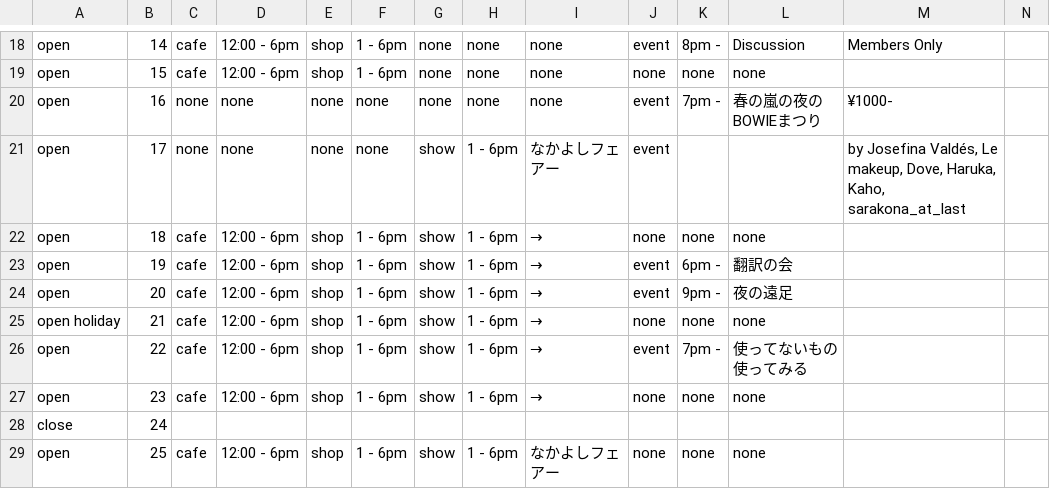
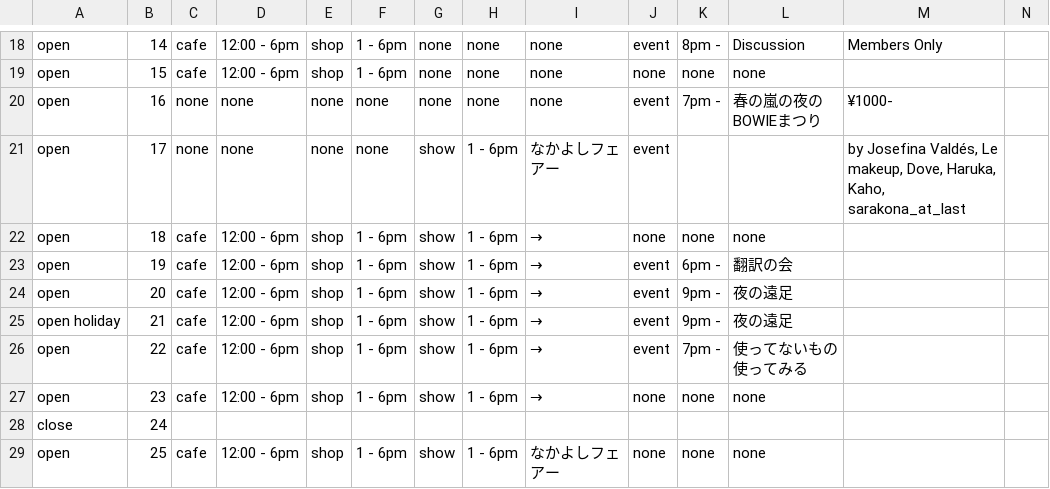
Before and after one commit to pe-hu/nishitemma, a CSV file: 3.csv, drawn as a sheet; only a part is shown, gaps mark what is left out.

Commit message:
Update 3.csv

```diff
--- a/3.csv
+++ b/3.csv
@@ -24,3 +24,3 @@ open,19,cafe,12:00 - 6pm,shop,1 - 6pm,show,1 - 6pm,→,event,6pm -,翻訳の会,
 open,20,cafe,12:00 - 6pm,shop,1 - 6pm,show,1 - 6pm,→,event,9pm -,夜の遠足,
-open holiday,21,cafe,12:00 - 6pm,shop,1 - 6pm,show,1 - 6pm,→,none,none,none,
+open holiday,21,cafe,12:00 - 6pm,shop,1 - 6pm,show,1 - 6pm,→,event,9pm -,夜の遠足,
 open,22,cafe,12:00 - 6pm,shop,1 - 6pm,show,1 - 6pm,→,event,7pm -,使ってないもの使ってみる,
```
